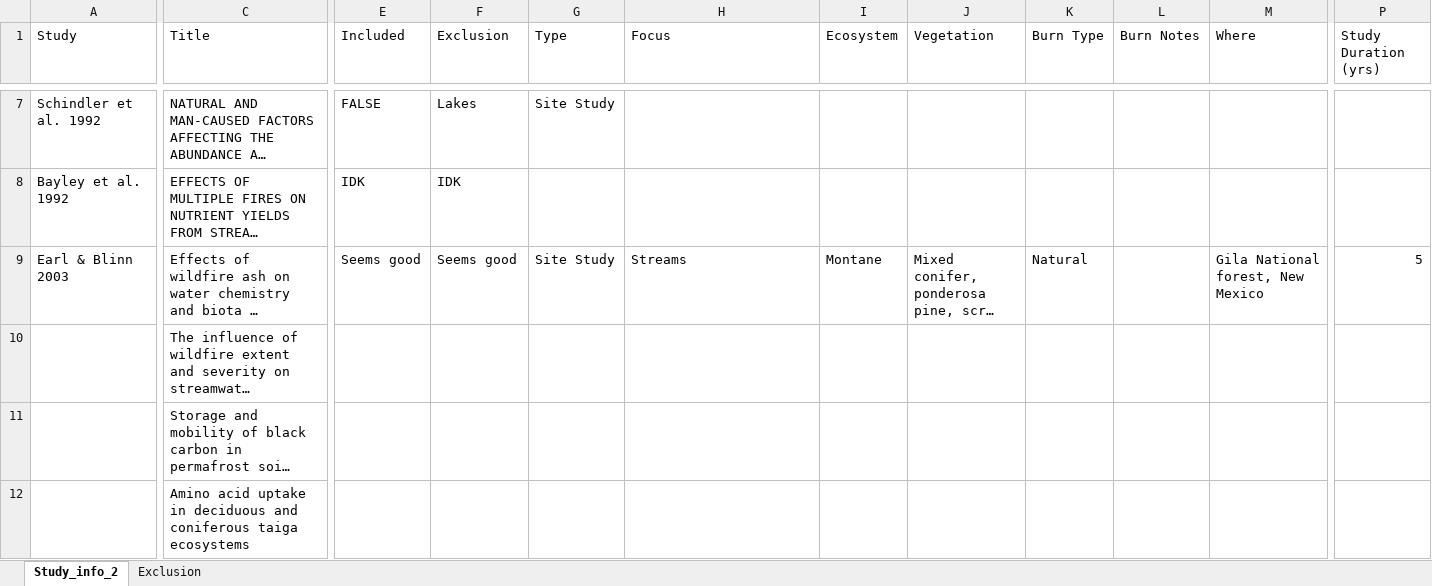
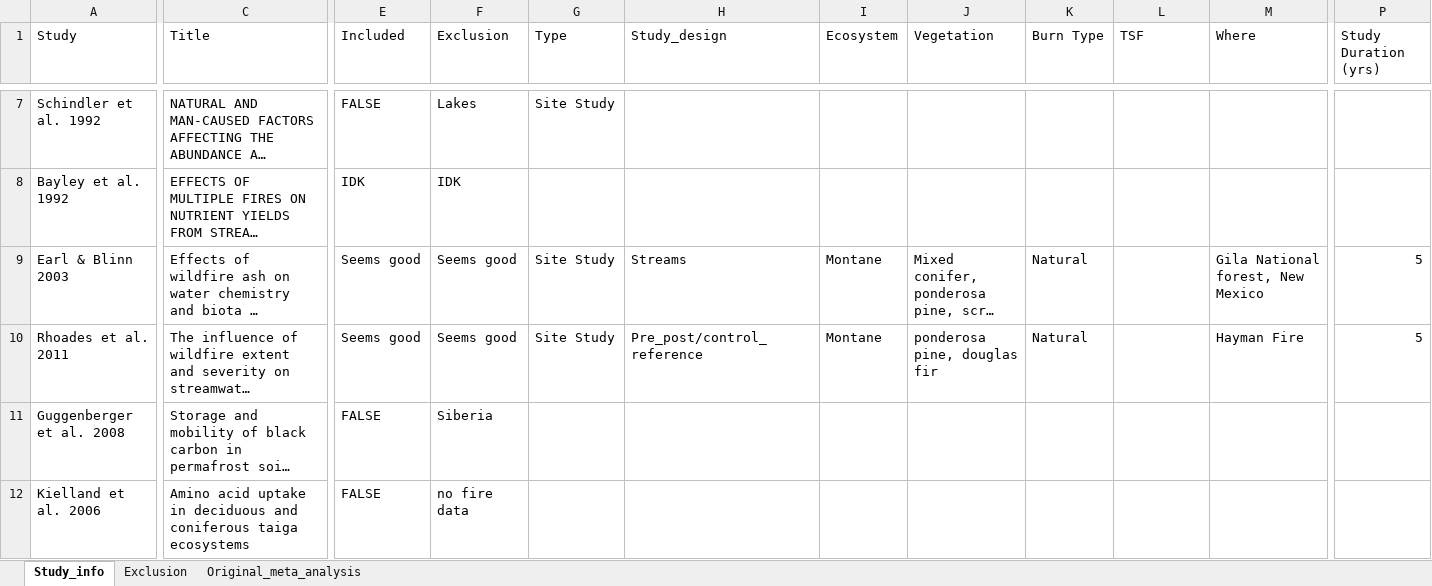
Before and after one commit to river-corridors-sfa/rc_sfa-rc-3-wenas-modeling, an Excel workbook: Lit_Review_Fig/FireMeta_Rproj/inputs/StudiesData_Table1.xlsx, sheet Study_info, drawn as a sheet; only a part is shown, gaps mark what is left out; long unchanged cells end in …; values as stored, in another font and other column widths than the file's, no cell formats; the diff covers the shown part only; the diff names each change by its address in the sheet, - before the commit and + after, or states it on an @@ line.

Commit message:
update_meta_studies

```diff
--- a/Lit_Review_Fig/FireMeta_Rproj/inputs/StudiesData_Table1.xlsx (sheet Study_info)
+++ b/Lit_Review_Fig/FireMeta_Rproj/inputs/StudiesData_Table1.xlsx (sheet Study_info)
-sheet tab: Study_info_2
+sheet tab: Study_info
+sheet tab: Original_meta_analysis
-H1: Focus
+H1: Study_design
-L1: Burn Notes
+L1: TSF
-A10 (Study): (empty)
+A10 (Study): Rhoades et al. 2011
-E10 (Included): (empty)
+E10 (Included): Seems good
-F10 (Exclusion): (empty)
+F10 (Exclusion): Seems good
-G10 (Type): (empty)
+G10 (Type): Site Study
-H10 (Study_design): (empty)
+H10 (Study_design): Pre_post/control_reference
-I10 (Ecosystem): (empty)
+I10 (Ecosystem): Montane
-J10 (Vegetation): (empty)
+J10 (Vegetation): ponderosa pine, douglas fir
-K10 (Burn Type): (empty)
+K10 (Burn Type): Natural
-M10 (Where): (empty)
+M10 (Where): Hayman Fire
-P10 (Study Duration (yrs)): (empty)
+P10 (Study Duration (yrs)): 5
-A11 (Study): (empty)
+A11 (Study): Guggenberger et al. 2008
-E11:E12 (Included): (empty)
+E11:E12 (Included): FALSE
-F11 (Exclusion): (empty)
+F11 (Exclusion): Siberia
-A12 (Study): (empty)
+A12 (Study): Kielland et al. 2006
-F12 (Exclusion): (empty)
+F12 (Exclusion): no fire data
```
Also changed, not shown: 354 edited cells elsewhere in this sheet, cell formats, 1 other file.
